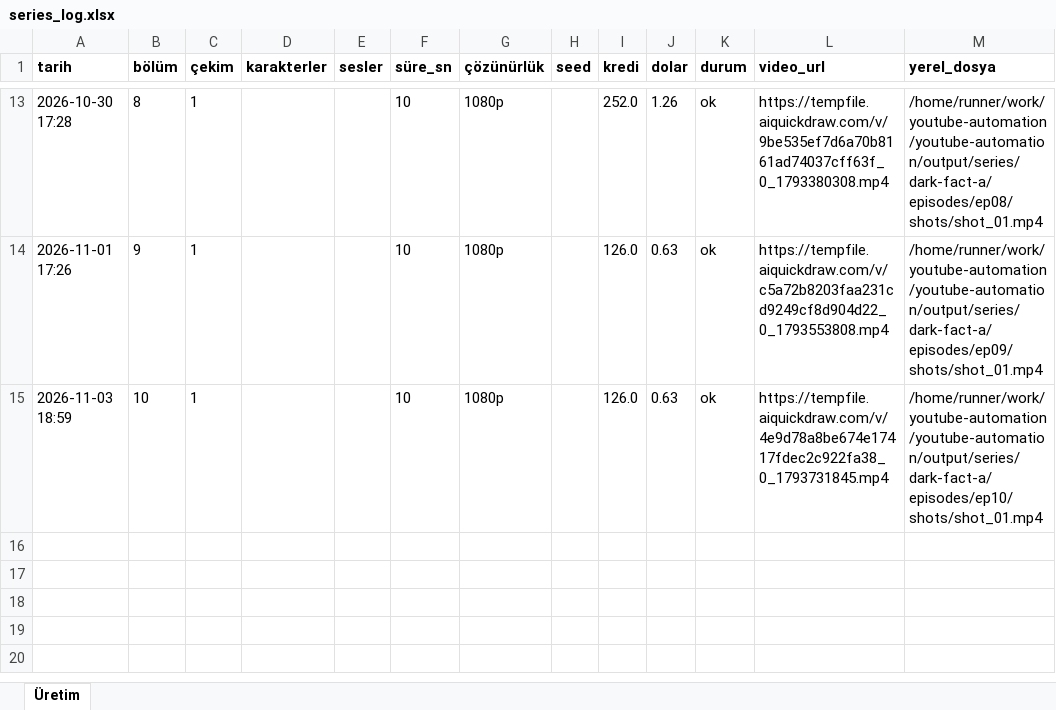
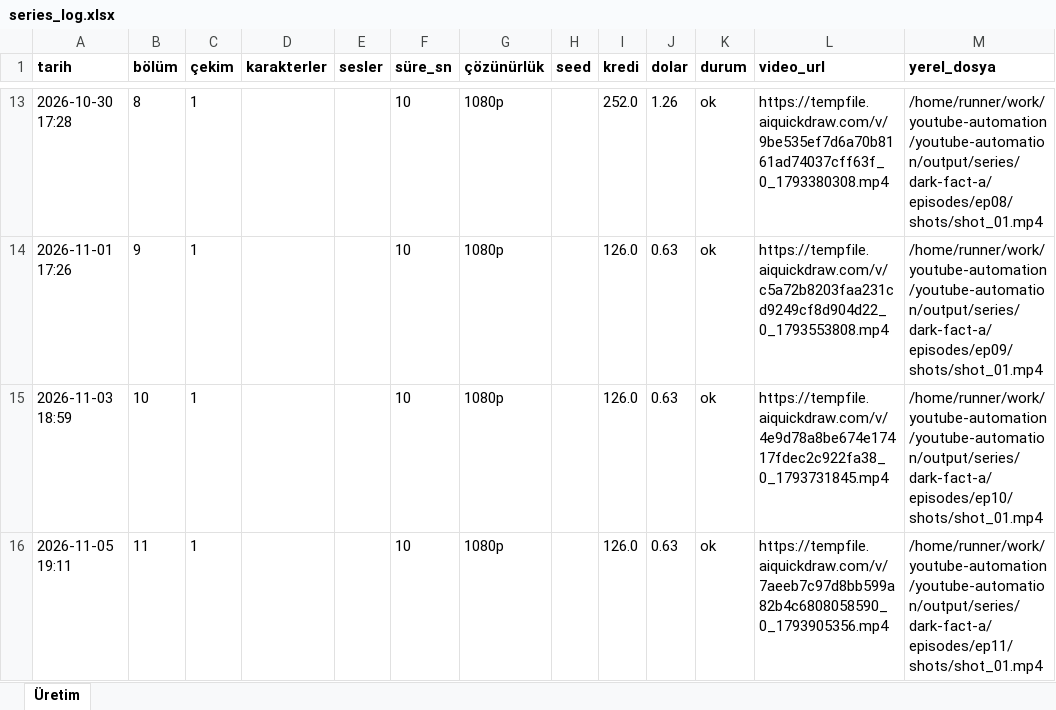
Before and after one commit to Wolkchen00/youtube-automation, an Excel workbook: shadowedhistory/dark-fact-a/series_log.xlsx, sheet Üretim, drawn as a sheet; only a part is shown, gaps mark what is left out; values as stored, in another font and other column widths than the file's, no borders; the diff names each change by its address in the sheet, - before the commit and + after, or states it on an @@ line.

```diff
--- a/shadowedhistory/dark-fact-a/series_log.xlsx (sheet Üretim)
+++ b/shadowedhistory/dark-fact-a/series_log.xlsx (sheet Üretim)
+row 16: 2026-11-05 19:11 | 11 | 1 |  |  | 10 | 1080p |  | 126.0 | 0.63 | ok | https://tempfile.aiquickdraw.com/v/7aeeb7c97d8bb599a82b4c6808058590_0_1793905356.mp4 | /home/runner/work/youtube-automation/youtube-automation/output/series/dark-fact-a/episodes/ep11/shots/shot_01.mp4
```
Also changed, not shown: 12 other files.
